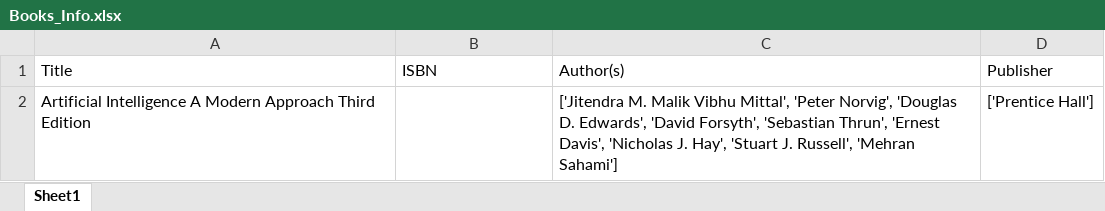
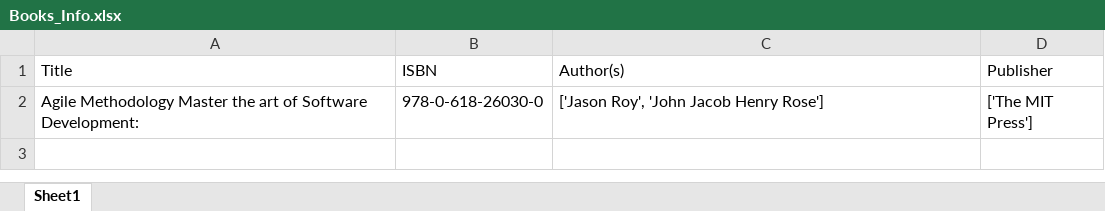
Before and after one commit to sethi-bhumika/book-cover-recognition, an Excel workbook: Books_Info.xlsx, sheet Sheet1, drawn as a sheet; values as stored, in another font and other column widths than the file's, no borders; removed rows and columns are numbered as before the commit, all else as after; the diff names each change by its address in the sheet, - before the commit and + after, or states it on an @@ line.

```diff
--- a/Books_Info.xlsx (sheet Sheet1)
+++ b/Books_Info.xlsx (sheet Sheet1)
-row 2: Artificial Intelligence A Modern Approach Third Edition |  | ['Jitendra M. Malik Vibhu Mittal', 'Peter Norvig', 'Douglas D. Edwards', 'David Forsyth', 'Sebastian Thrun', 'Ernest Davis', 'Nicholas J. Hay', 'Stuart J. Russell', 'Mehran Sahami'] | ['Prentice Hall']
+row 2: Agile Methodology Master the art of Software Development: | 978-0-618-26030-0 | ['Jason Roy', 'John Jacob Henry Rose'] | ['The MIT Press']
```
Also changed, not shown: 2 other files.
